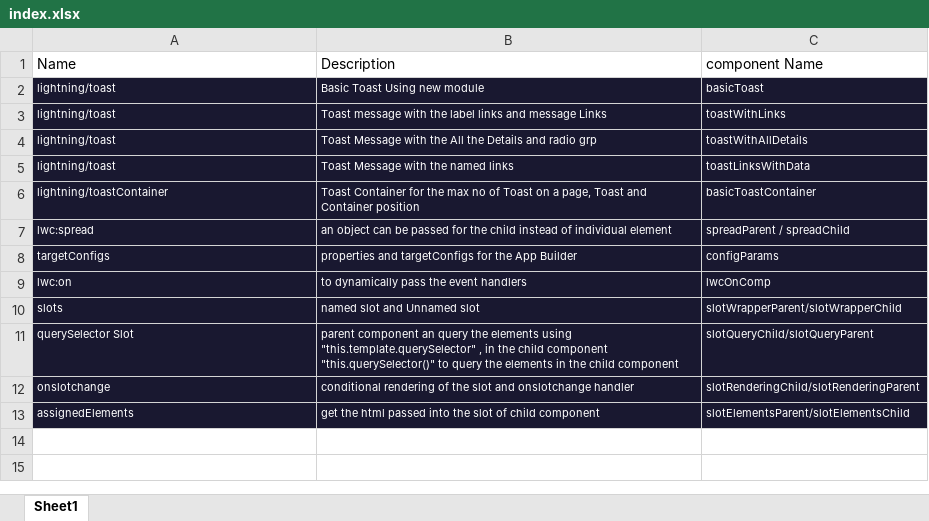
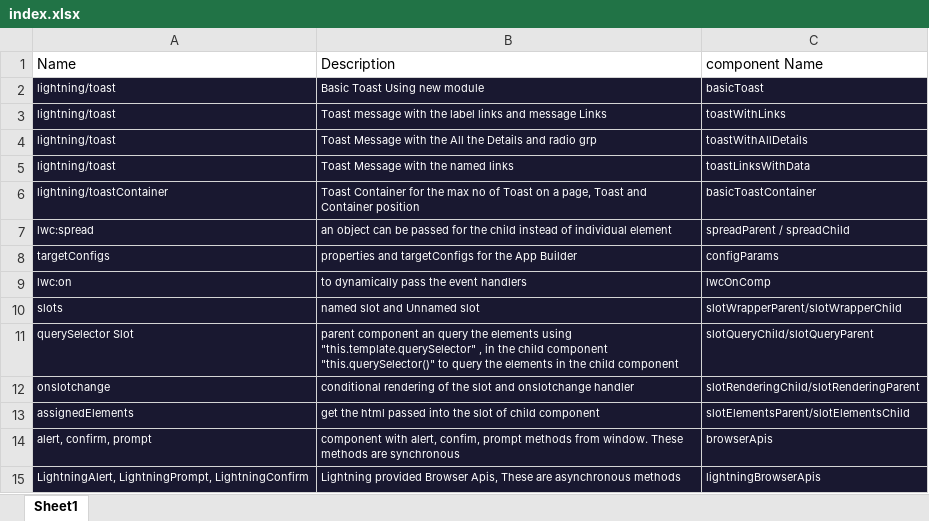
Before and after one commit to Harini005/LWC-Milkyway, an Excel workbook: index.xlsx, sheet Sheet1, drawn as a sheet; values as stored, in another font and other column widths than the file's, no borders; the diff names each change by its address in the sheet, - before the commit and + after, or states it on an @@ line.

Commit message:
Browser APIs and Lightning Supported Browser Apis

```diff
--- a/index.xlsx (sheet Sheet1)
+++ b/index.xlsx (sheet Sheet1)
+row 14: alert, confirm, prompt | component with alert, confim, prompt methods from window. These methods are synchronous | browserApis
+row 15: LightningAlert, LightningPrompt, LightningConfirm | Lightning provided Browser Apis, These are asynchronous methods | lightningBrowserApis
```
Also changed, not shown: 14 other files.
